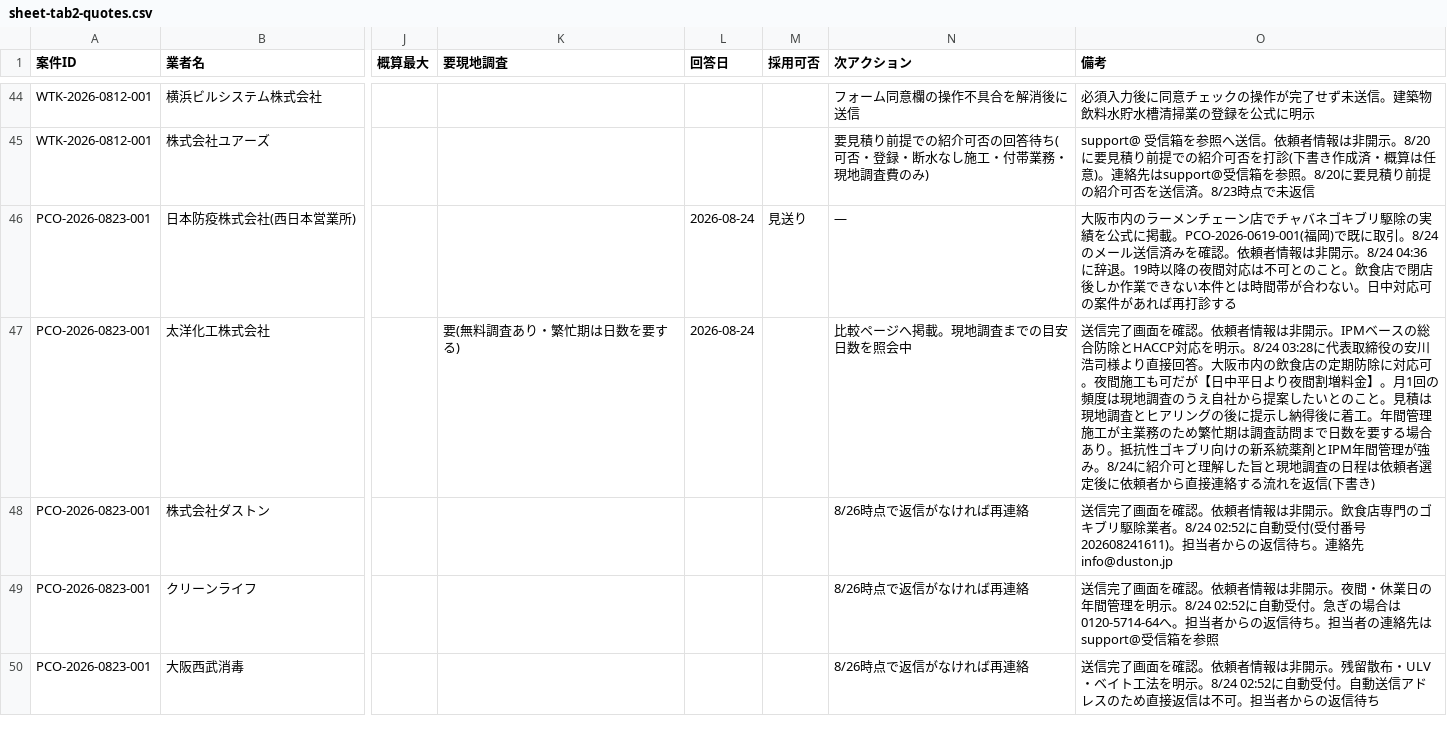
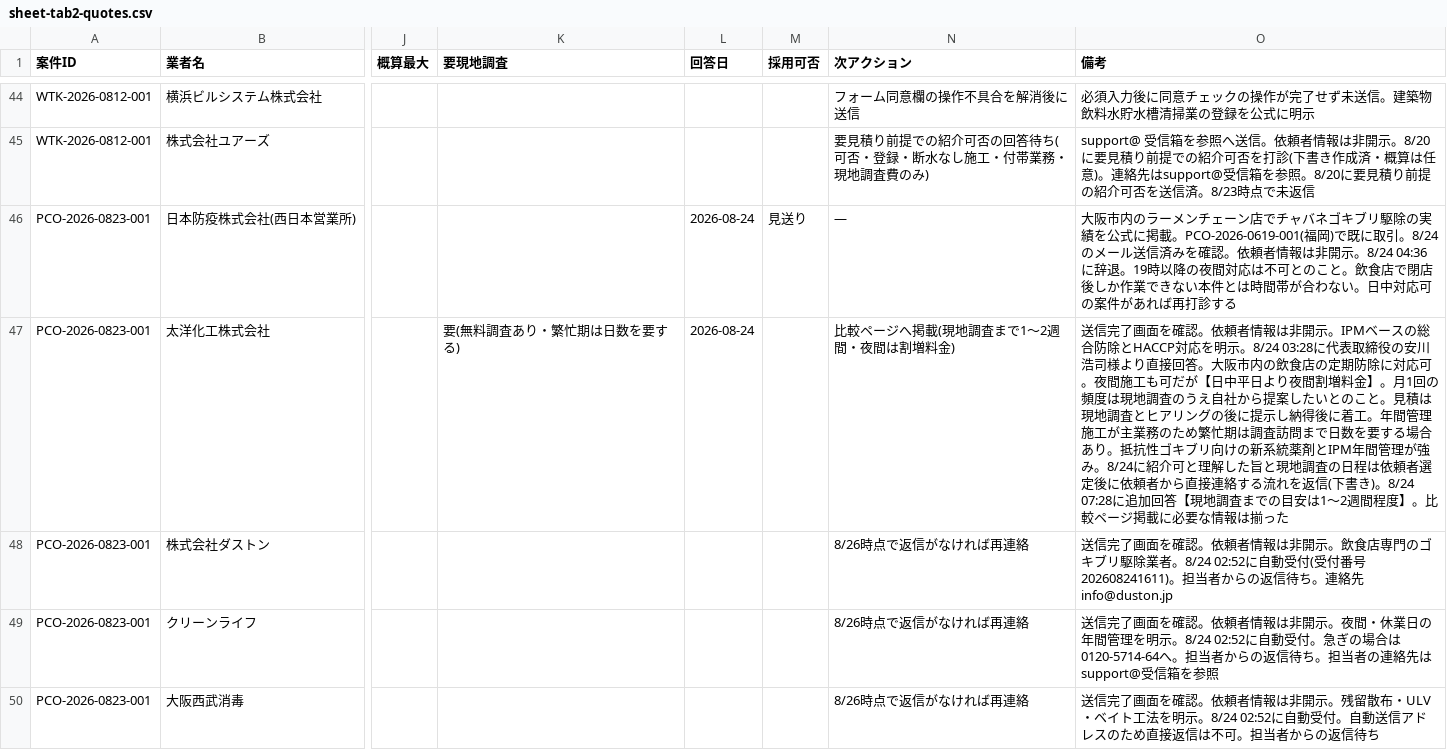
Before and after one commit to kkeisuke0407-crypto/local-support.jp, a CSV file: docs/sheet-tab2-quotes.csv, drawn as a sheet; only a part is shown, gaps mark what is left out; the diff names each change by its address in the sheet, - before the commit and + after, or states it on an @@ line.

```diff
--- a/docs/sheet-tab2-quotes.csv
+++ b/docs/sheet-tab2-quotes.csv
-N47 (次アクション): 比較ページへ掲載。現地調査までの目安日数を照会中
+N47 (次アクション): 比較ページへ掲載(現地調査まで1〜2週間・夜間は割増料金)
-O47 (備考): …下書き)
+O47 (備考): …下書き)。8/24 07:28に追加回答【現地調査までの目安は1〜2週間程度】。比較ページ掲載に必要な情報は揃った
```
Also changed, not shown: docs/sheet-tab1-cases.csv, 3 other files.
